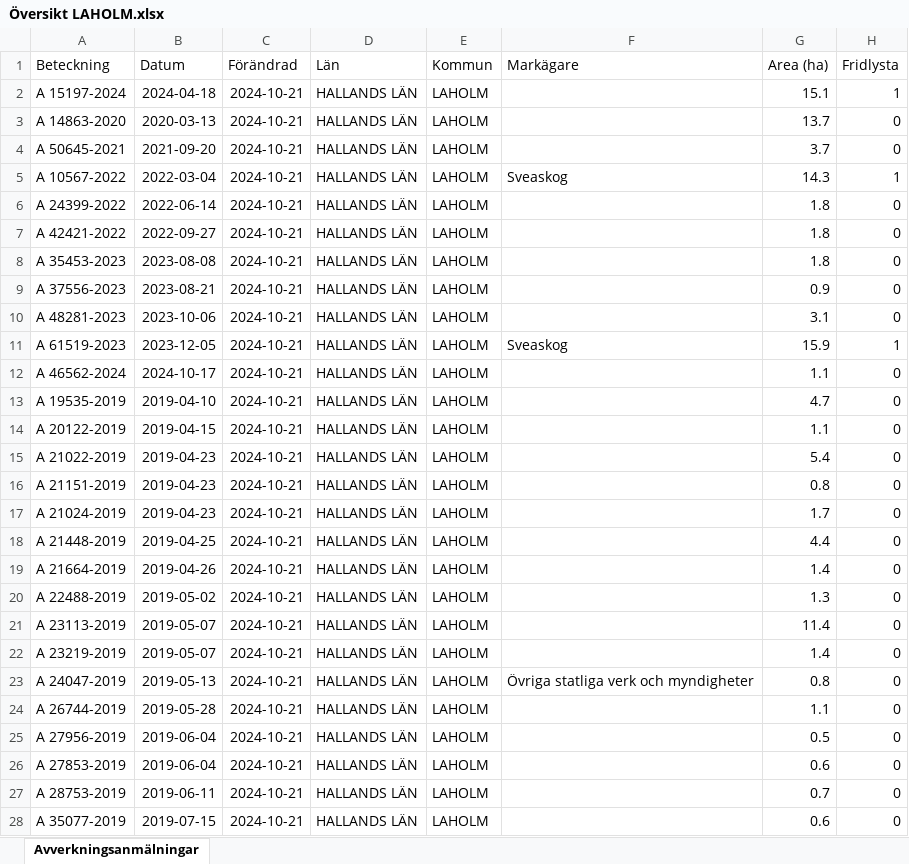
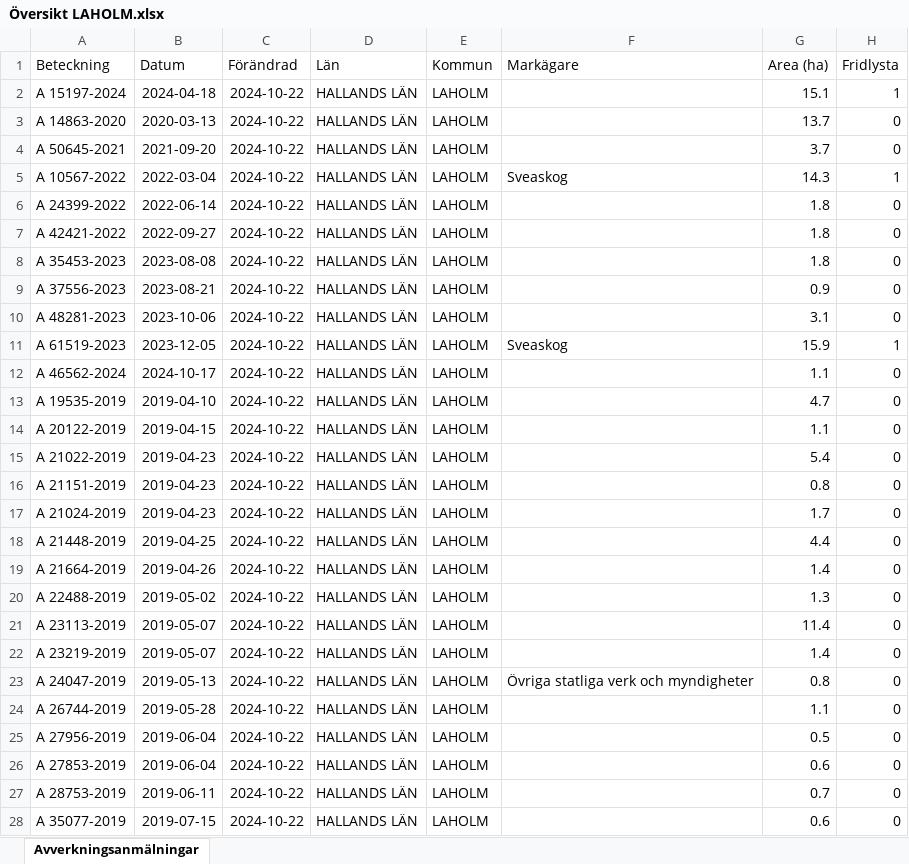
Before and after one commit to klasma/Logging_1381, an Excel workbook: Översikt LAHOLM.xlsx, sheet Avverkningsanmälningar, drawn as a sheet; only a part is shown; values as stored, in another font and other column widths than the file's, no borders; the diff covers the shown part only; the diff names each change by its address in the sheet, - before the commit and + after, or states it on an @@ line.

```diff
--- a/Översikt LAHOLM.xlsx (sheet Avverkningsanmälningar)
+++ b/Översikt LAHOLM.xlsx (sheet Avverkningsanmälningar)
-C2:C28 (Förändrad): 2024-10-21
+C2:C28 (Förändrad): 2024-10-22
```
Also changed, not shown: 3 added rows, 3 removed rows and 650 edited cells elsewhere in this sheet, artfynd/A 10567-2022 artfynd.xlsx, artfynd/A 14863-2020 artfynd.xlsx, 55 other files.
